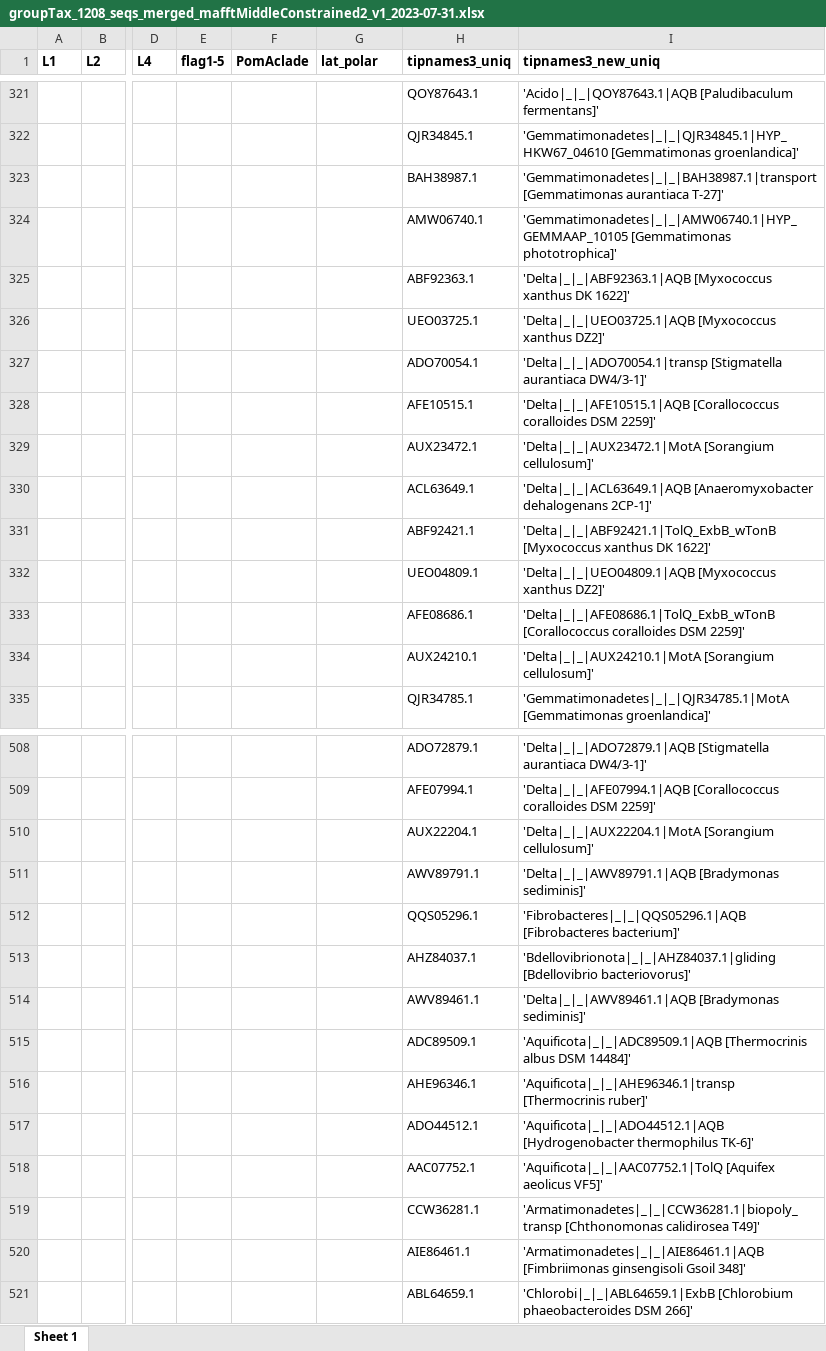
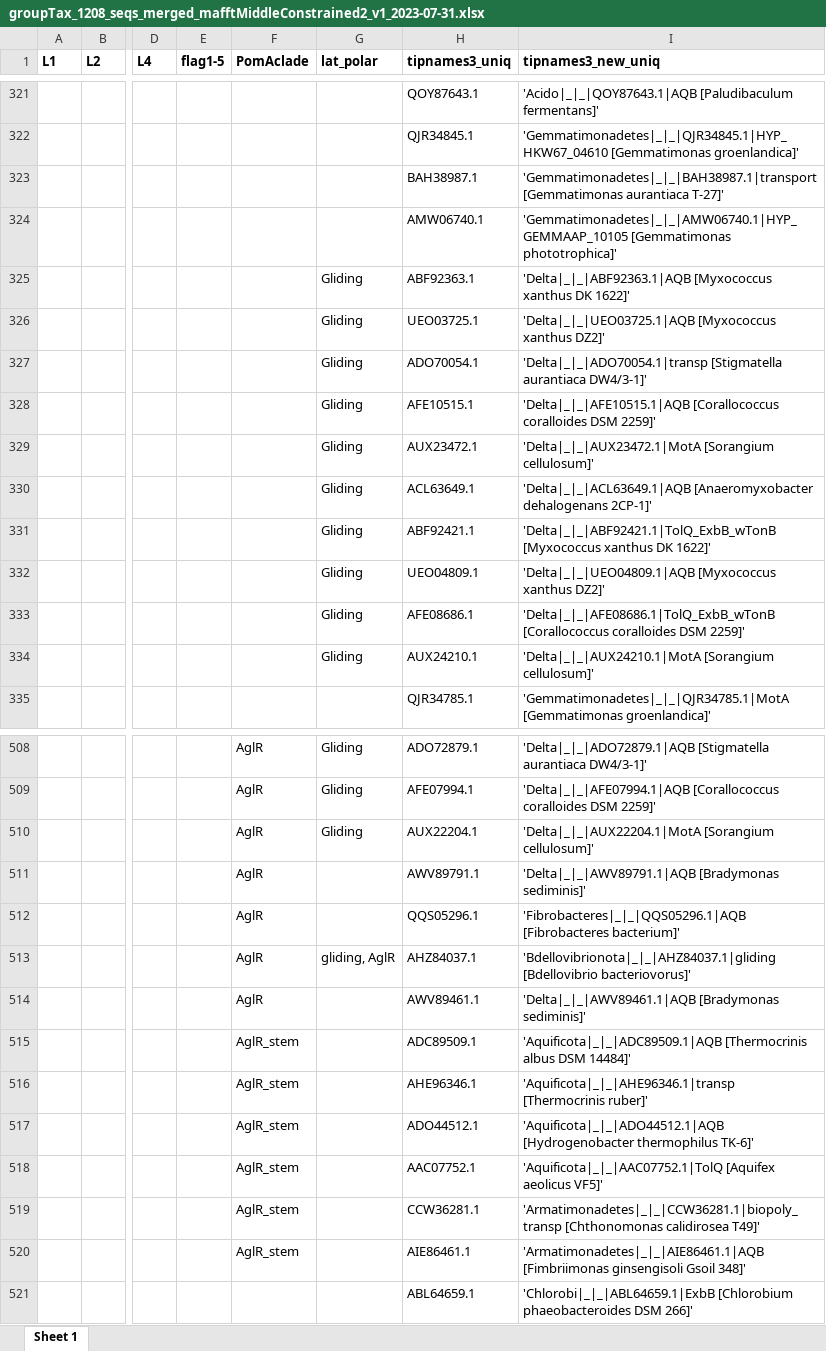
Before and after one commit to nmatzke/bioinfRhints, an Excel workbook: flag/AQB_classification/groupTax_1208_seqs_merged_mafftMiddleConstrained2_v1_2023-07-31.xlsx, sheet Sheet 1, drawn as a sheet; only a part is shown, gaps mark what is left out; values as stored, in another font and other column widths than the file's, no borders; the diff covers the shown part only; the diff names each change by its address in the sheet, - before the commit and + after, or states it on an @@ line.

```diff
--- a/flag/AQB_classification/groupTax_1208_seqs_merged_mafftMiddleConstrained2_v1_2023-07-31.xlsx (sheet Sheet 1)
+++ b/flag/AQB_classification/groupTax_1208_seqs_merged_mafftMiddleConstrained2_v1_2023-07-31.xlsx (sheet Sheet 1)
-G325:G334 (lat_polar): (empty)
+G325:G334 (lat_polar): Gliding
-F508:F514 (PomAclade): (empty)
+F508:F514 (PomAclade): AglR
-G508:G510 (lat_polar): (empty)
+G508:G510 (lat_polar): Gliding
-G513 (lat_polar): (empty)
+G513 (lat_polar): gliding, AglR
-F515:F520 (PomAclade): (empty)
+F515:F520 (PomAclade): AglR_stem
```
Also changed, not shown: 88 edited cells elsewhere in this sheet, 35 other files.
